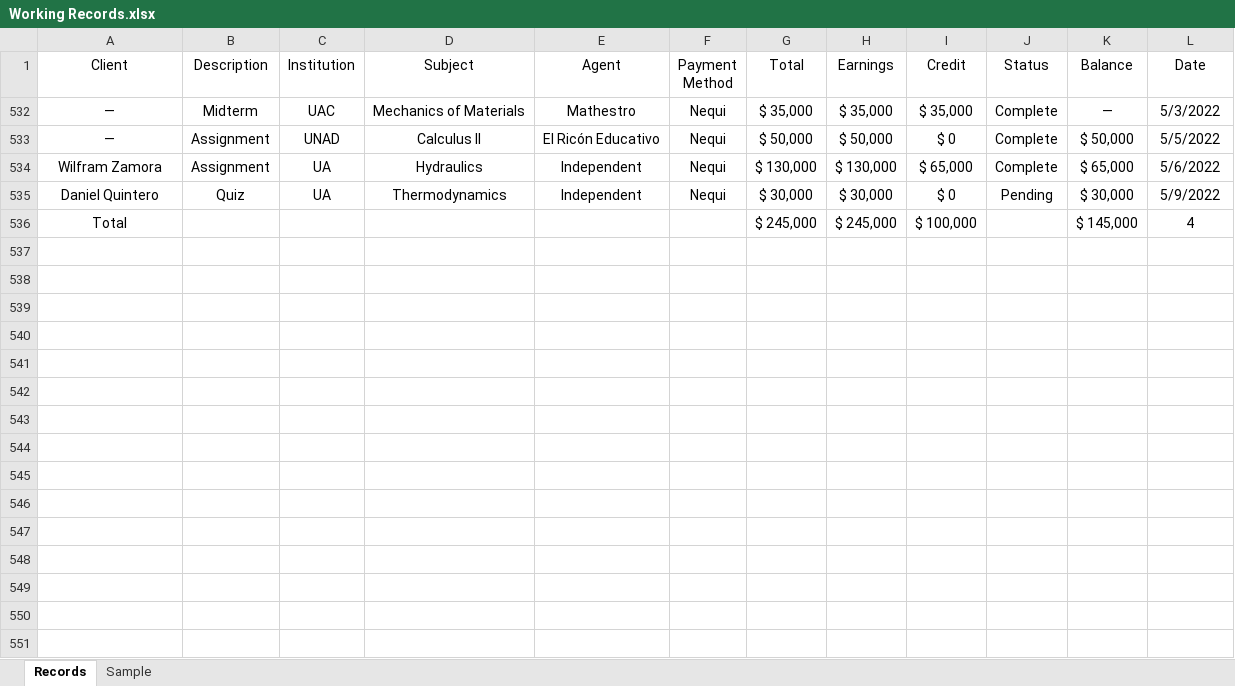
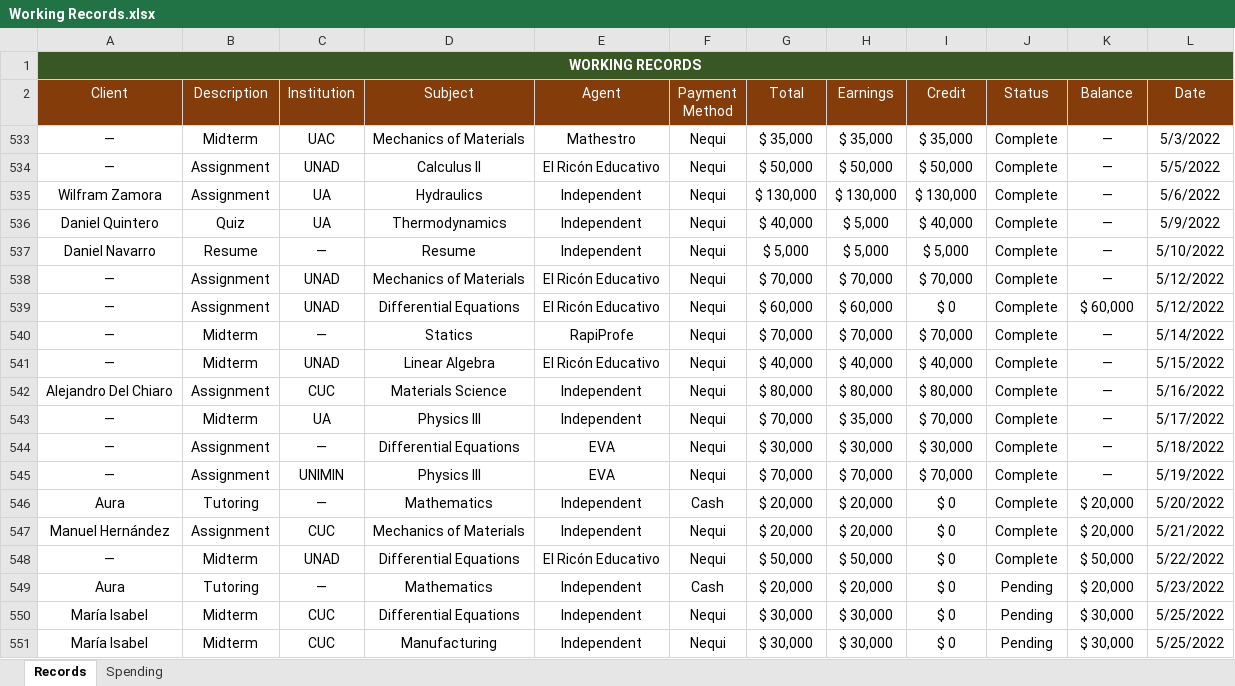
Before and after one commit to yarib97/Working_Records, an Excel workbook: Working Records.xlsx, sheet Records, drawn as a sheet; only a part is shown; values as stored, in another font and other column widths than the file's, no borders; conditional formats and table styles not drawn; removed rows and columns are numbered as before the commit, all else as after; the diff covers the shown part only; the diff names each change by its address in the sheet, - before the commit and + after, or states it on an @@ line.

```diff
--- a/Working Records.xlsx (sheet Records)
+++ b/Working Records.xlsx (sheet Records)
-sheet tab: Sample
+sheet tab: Spending
+row 1: WORKING RECORDS
@@ A2:L2 fill: none → #843C0B, text colour: black → #FFFFFF @@
-I534 (Credit): $ 0
+I534 (Credit): $ 50,000
-K534 (Balance): $ 50,000
+K534 (Balance): —
-I535 (Credit): $ 65,000
+I535 (Credit): $ 130,000
-K535 (Balance): $ 65,000
+K535 (Balance): —
-G536 (Total): $ 30,000
+G536 (Total): $ 40,000
-H536 (Earnings): $ 30,000
+H536 (Earnings): $ 5,000
-I536 (Credit): $ 0
+I536 (Credit): $ 40,000
-J536 (Status): Pending
+J536 (Status): Complete
-K536 (Balance): $ 30,000
+K536 (Balance): —
-row 536: Total |  |  |  |  |  | $ 245,000 | $ 245,000 | $ 100,000 |  | $ 145,000 | 4
+row 537: Daniel Navarro | Resume | — | Resume | Independent | Nequi | $ 5,000 | $ 5,000 | $ 5,000 | Complete | — | 5/10/2022
+row 538: — | Assignment | UNAD | Mechanics of Materials | El Ricón Educativo | Nequi | $ 70,000 | $ 70,000 | $ 70,000 | Complete | — | 5/12/2022
+row 539: — | Assignment | UNAD | Differential Equations | El Ricón Educativo | Nequi | $ 60,000 | $ 60,000 | $ 0 | Complete | $ 60,000 | 5/12/2022
+row 540: — | Midterm | — | Statics | RapiProfe | Nequi | $ 70,000 | $ 70,000 | $ 70,000 | Complete | — | 5/14/2022
+row 541: — | Midterm | UNAD | Linear Algebra | El Ricón Educativo | Nequi | $ 40,000 | $ 40,000 | $ 40,000 | Complete | — | 5/15/2022
+row 542: Alejandro Del Chiaro | Assignment | CUC | Materials Science | Independent | Nequi | $ 80,000 | $ 80,000 | $ 80,000 | Complete | — | 5/16/2022
+row 543: — | Midterm | UA | Physics III | Independent | Nequi | $ 70,000 | $ 35,000 | $ 70,000 | Complete | — | 5/17/2022
+row 544: — | Assignment | — | Differential Equations | EVA | Nequi | $ 30,000 | $ 30,000 | $ 30,000 | Complete | — | 5/18/2022
+row 545: — | Assignment | UNIMIN | Physics III | EVA | Nequi | $ 70,000 | $ 70,000 | $ 70,000 | Complete | — | 5/19/2022
+row 546: Aura | Tutoring | — | Mathematics | Independent | Cash | $ 20,000 | $ 20,000 | $ 0 | Complete | $ 20,000 | 5/20/2022
+row 547: Manuel Hernández | Assignment | CUC | Mechanics of Materials | Independent | Nequi | $ 20,000 | $ 20,000 | $ 0 | Complete | $ 20,000 | 5/21/2022
+row 548: — | Midterm | UNAD | Differential Equations | El Ricón Educativo | Nequi | $ 50,000 | $ 50,000 | $ 0 | Complete | $ 50,000 | 5/22/2022
+row 549: Aura | Tutoring | — | Mathematics | Independent | Cash | $ 20,000 | $ 20,000 | $ 0 | Pending | $ 20,000 | 5/23/2022
+row 550: María Isabel | Midterm | CUC | Differential Equations | Independent | Nequi | $ 30,000 | $ 30,000 | $ 0 | Pending | $ 30,000 | 5/25/2022
+row 551: María Isabel | Midterm | CUC | Manufacturing | Independent | Nequi | $ 30,000 | $ 30,000 | $ 0 | Pending | $ 30,000 | 5/25/2022
```
Also changed, not shown: 6 added rows elsewhere in this sheet, sheet Spending, hidden cells, 1 other file.
